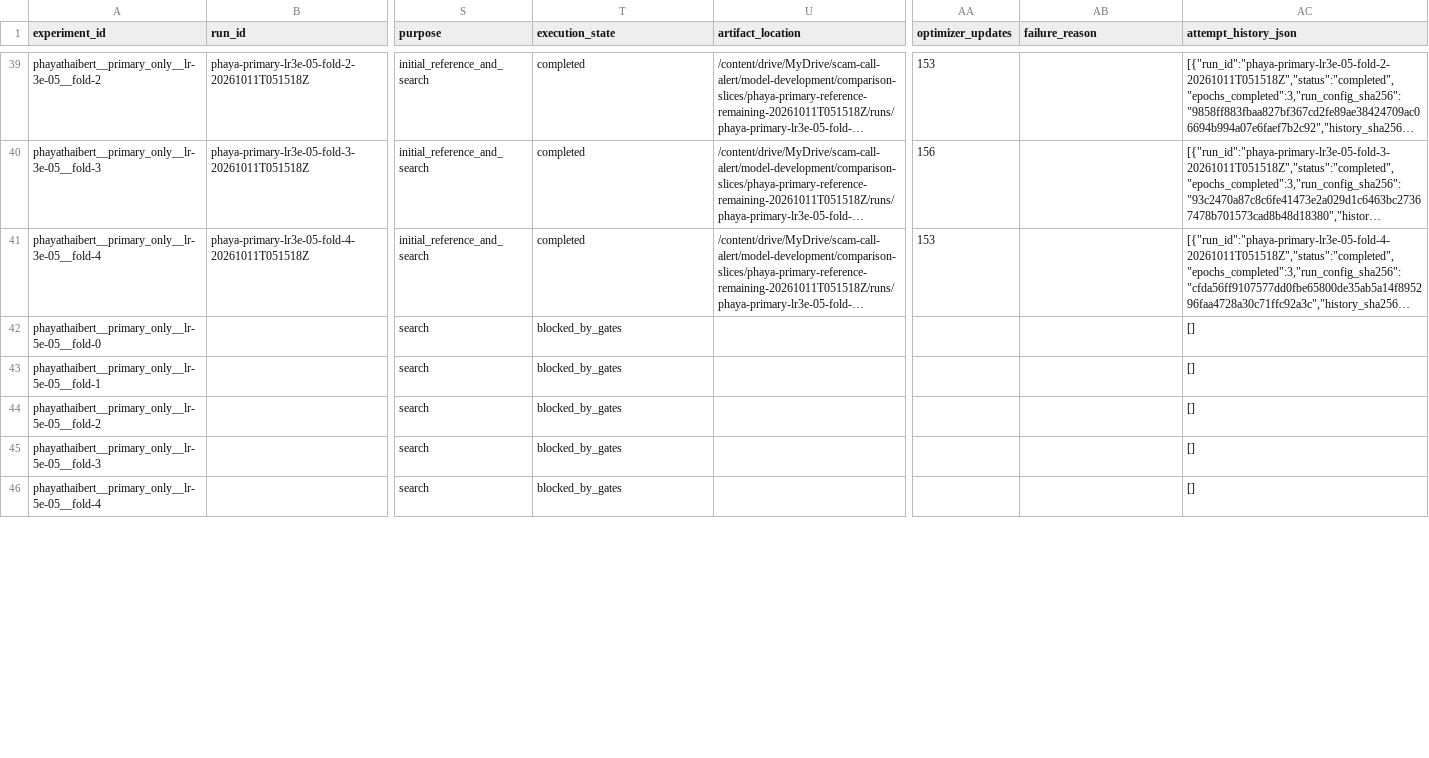
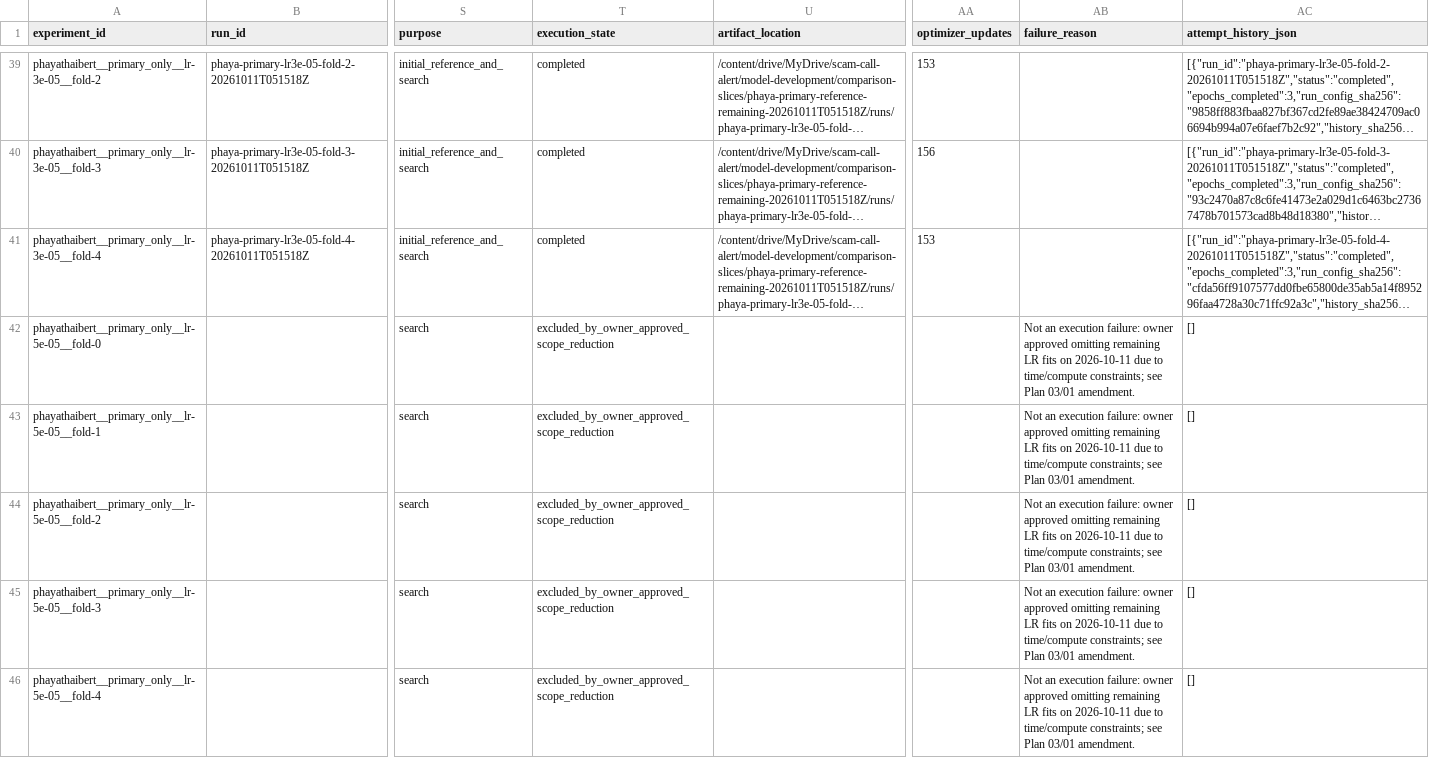
Before and after one commit to psrisuphan/scam-call-alert, a CSV file: 03 - MODEL DEVELOPMENT/selection/experiment_manifest.csv, drawn as a sheet; only a part is shown, gaps mark what is left out; long unchanged cells end in …; the diff covers the shown part only; the diff names each change by its address in the sheet, - before the commit and + after, or states it on an @@ line.

Commit message:
docs: record approved reduced search and Phaya selection

```diff
--- a/03 - MODEL DEVELOPMENT/selection/experiment_manifest.csv
+++ b/03 - MODEL DEVELOPMENT/selection/experiment_manifest.csv
-T42:T46 (execution_state): blocked_by_gates
+T42:T46 (execution_state): excluded_by_owner_approved_scope_reduction
-AB42:AB46 (failure_reason): (empty)
+AB42:AB46 (failure_reason): Not an execution failure: owner approved omitting remaining LR fits on 2026-10-11 due to time/compute constraints; see Plan 03/01 amendment.
```
Also changed, not shown: 50 edited cells elsewhere in this file, 4 other files.
